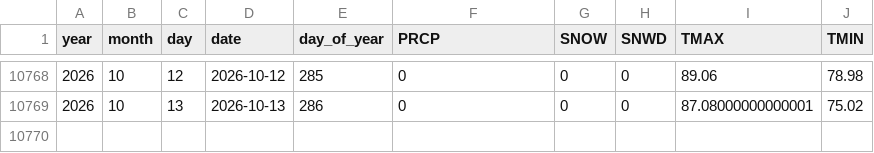
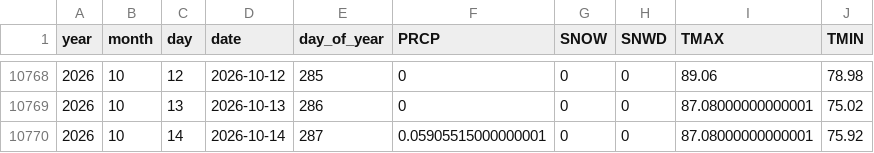
Before and after one commit to Colinifer/weather, a CSV file: data/GHCN_USW00012849.csv, drawn as a sheet; only a part is shown, gaps mark what is left out; the diff names each change by its address in the sheet, - before the commit and + after, or states it on an @@ line.

```diff
--- a/data/GHCN_USW00012849.csv
+++ b/data/GHCN_USW00012849.csv
+row 10770: 2026 | 10 | 14 | 2026-10-14 | 287 | 0.05905515000000001 | 0 | 0 | 87.08000000000001 | 75.92
```
Also changed, not shown: data/GHCN_USW00054734.csv, data/GHCN_USW00094720.csv, 21 other files.
